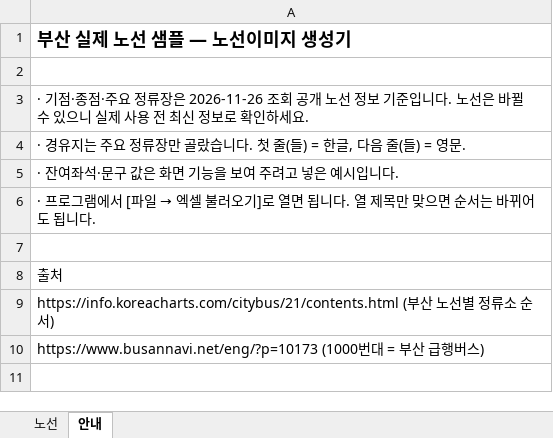
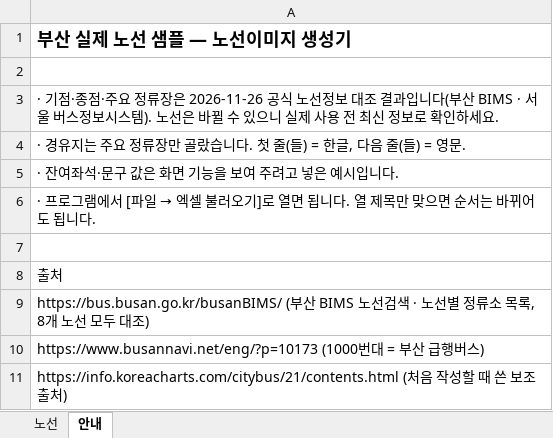
Before and after one commit to M32k/bus-sign-maker, an Excel workbook: samples/부산노선_샘플.xlsx, sheet 안내, drawn as a sheet; values as stored, in another font and other column widths than the file's, no borders; the diff names each change by its address in the sheet, - before the commit and + after, or states it on an @@ line.

```diff
--- a/samples/부산노선_샘플.xlsx (sheet 안내)
+++ b/samples/부산노선_샘플.xlsx (sheet 안내)
-A3: …장은 2026-11-26 조회 공개 노선 정보 기준입니다. 노선은…
+A3: …장은 2026-11-26 공식 노선정보 대조 결과입니다(부산 BIMS · 서울 버스정보시스템). 노선은…
-A9: https://info.koreacharts.com/citybus/21/contents.html (부산 노선별 정류소 순서)
+A9: https://bus.busan.go.kr/busanBIMS/ (부산 BIMS 노선검색 · 노선별 정류소 목록, 8개 노선 모두 대조)
+row 11: https://info.koreacharts.com/citybus/21/contents.html (처음 작성할 때 쓴 보조 출처)
```
Also changed, not shown: sheet 노선, samples/서울노선_샘플.xlsx, 4 other files.
